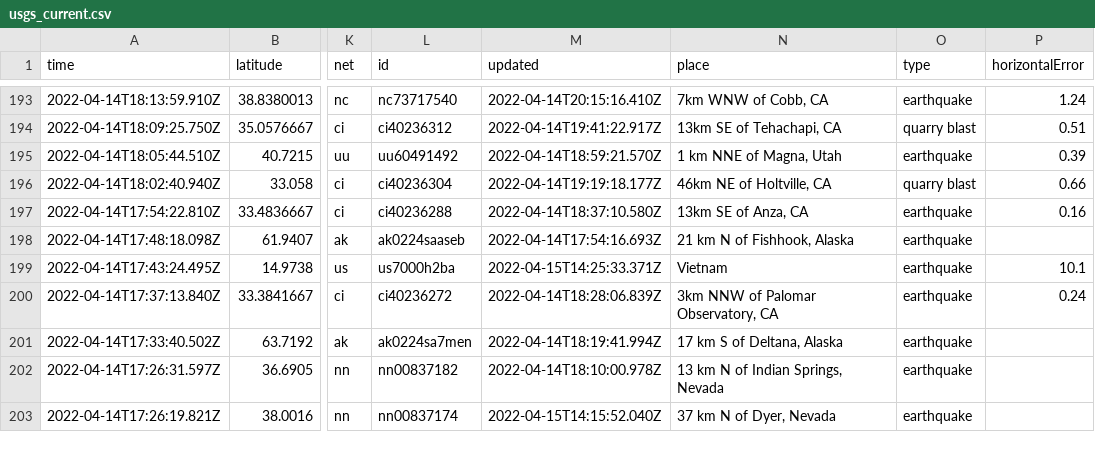
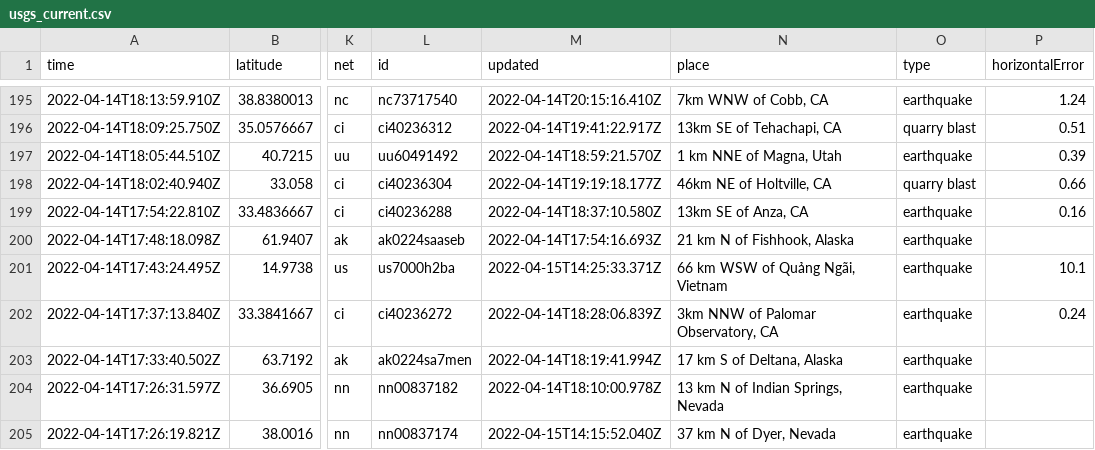
Before and after one commit to AnjDelgado/my-data-robot, a CSV file: usgs_current.csv, drawn as a sheet; only a part is shown, gaps mark what is left out; addresses are those after the commit; the diff covers the shown part only; the diff names each change by its address in the sheet, - before the commit and + after, or states it on an @@ line.

```diff
--- a/usgs_current.csv
+++ b/usgs_current.csv
-N201 (place): Vietnam
+N201 (place): 66 km WSW of Quảng Ngãi, Vietnam
```
Also changed, not shown: 2 added rows and 9 edited cells elsewhere in this file.
